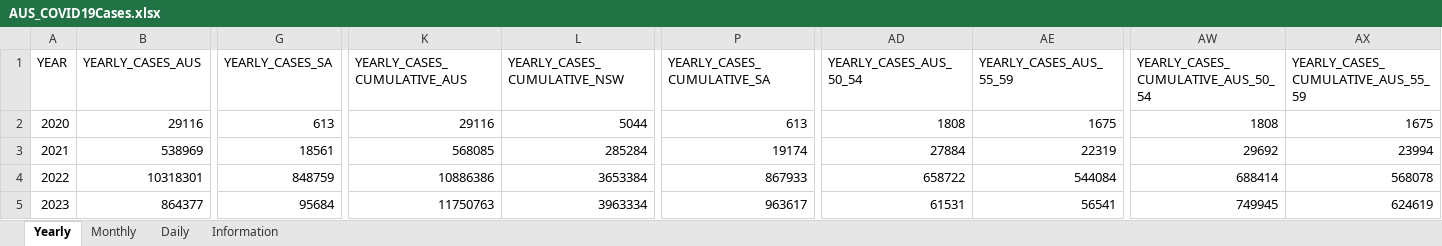
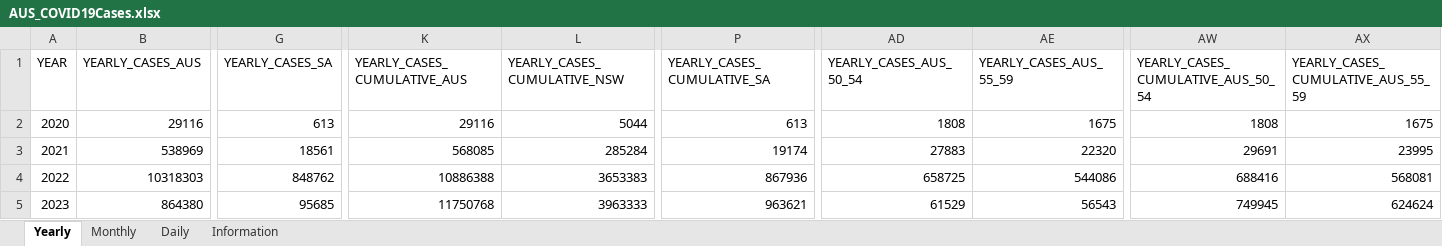
Before and after one commit to dbRaevn/covid19, an Excel workbook: pandemic/AUS_COVID19Cases.xlsx, sheet Yearly, drawn as a sheet; only a part is shown, gaps mark what is left out; values as stored, in another font and other column widths than the file's, no borders; the diff covers the shown part only; the diff names each change by its address in the sheet, - before the commit and + after, or states it on an @@ line.

Commit message:
Update AUS_COVID19Cases.xlsx

```diff
--- a/pandemic/AUS_COVID19Cases.xlsx (sheet Yearly)
+++ b/pandemic/AUS_COVID19Cases.xlsx (sheet Yearly)
-AD3 (YEARLY_CASES_AUS_50_54): 27884
+AD3 (YEARLY_CASES_AUS_50_54): 27883
-AE3 (YEARLY_CASES_AUS_55_59): 22319
+AE3 (YEARLY_CASES_AUS_55_59): 22320
-AW3: 29692
+AW3: 29691
-AX3: 23994
+AX3: 23995
-B4 (YEARLY_CASES_AUS): 10318301
+B4 (YEARLY_CASES_AUS): 10318303
-G4 (YEARLY_CASES_SA): 848759
+G4 (YEARLY_CASES_SA): 848762
-K4 (YEARLY_CASES_CUMULATIVE_AUS): 10886386
+K4 (YEARLY_CASES_CUMULATIVE_AUS): 10886388
-L4 (YEARLY_CASES_CUMULATIVE_NSW): 3653384
+L4 (YEARLY_CASES_CUMULATIVE_NSW): 3653383
-P4 (YEARLY_CASES_CUMULATIVE_SA): 867933
+P4 (YEARLY_CASES_CUMULATIVE_SA): 867936
-AD4 (YEARLY_CASES_AUS_50_54): 658722
+AD4 (YEARLY_CASES_AUS_50_54): 658725
-AE4 (YEARLY_CASES_AUS_55_59): 544084
+AE4 (YEARLY_CASES_AUS_55_59): 544086
-AW4: 688414
+AW4: 688416
-AX4: 568078
+AX4: 568081
-B5 (YEARLY_CASES_AUS): 864377
+B5 (YEARLY_CASES_AUS): 864380
-G5 (YEARLY_CASES_SA): 95684
+G5 (YEARLY_CASES_SA): 95685
-K5 (YEARLY_CASES_CUMULATIVE_AUS): 11750763
+K5 (YEARLY_CASES_CUMULATIVE_AUS): 11750768
-L5 (YEARLY_CASES_CUMULATIVE_NSW): 3963334
+L5 (YEARLY_CASES_CUMULATIVE_NSW): 3963333
-P5 (YEARLY_CASES_CUMULATIVE_SA): 963617
+P5 (YEARLY_CASES_CUMULATIVE_SA): 963621
-AD5 (YEARLY_CASES_AUS_50_54): 61531
+AD5 (YEARLY_CASES_AUS_50_54): 61529
-AE5 (YEARLY_CASES_AUS_55_59): 56541
+AE5 (YEARLY_CASES_AUS_55_59): 56543
-AX5: 624619
+AX5: 624624
```
Also changed, not shown: 85 edited cells elsewhere in this sheet, sheet Daily, sheet Monthly, sheet Information.
